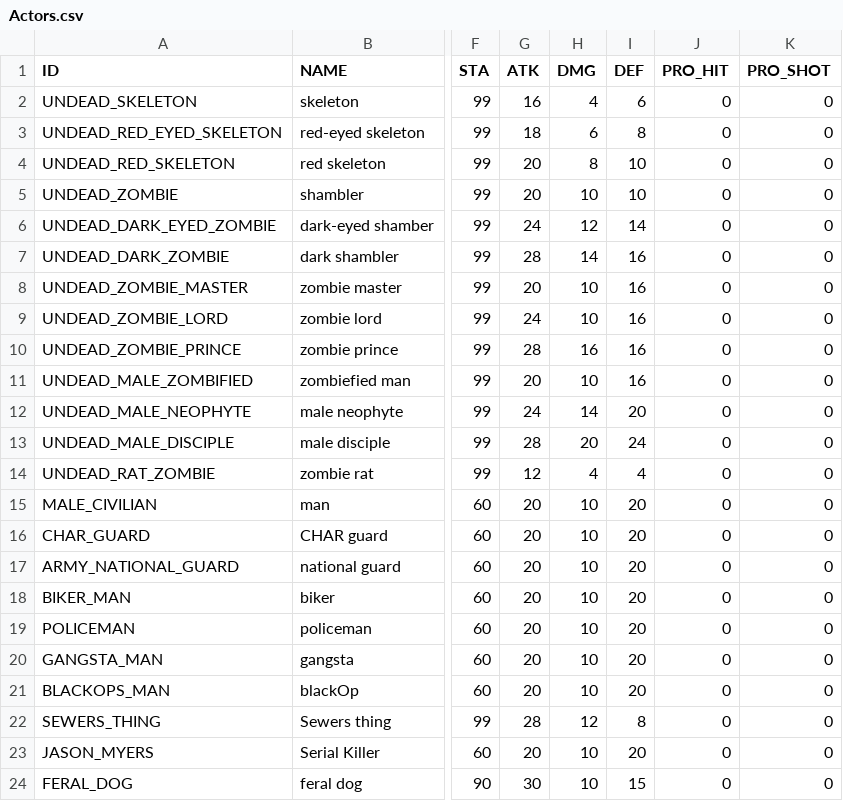
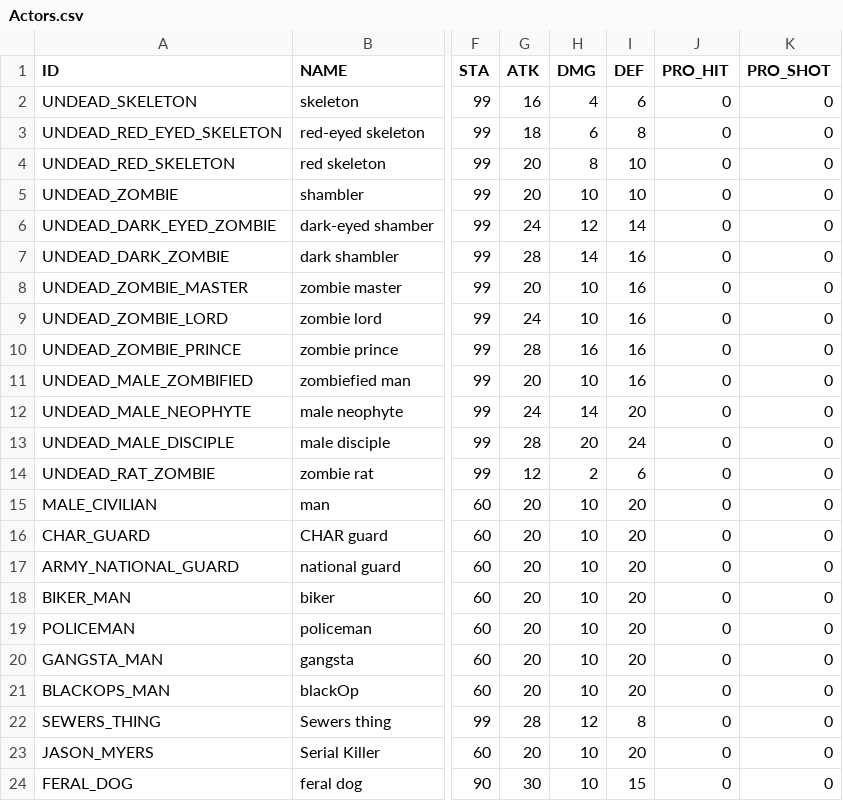
Before and after one commit to zaimoni/RSRevived, a CSV file: PreRelease/Resources/Data/Actors.csv, drawn as a sheet; only a part is shown, gaps mark what is left out; the diff names each change by its address in the sheet, - before the commit and + after, or states it on an @@ line.

```diff
--- a/PreRelease/Resources/Data/Actors.csv
+++ b/PreRelease/Resources/Data/Actors.csv
-H14 (DMG): 4
+H14 (DMG): 2
-I14 (DEF): 4
+I14 (DEF): 6
```
Also changed, not shown: PreRelease/Resources/Data/Items_MeleeWeapons.csv.
